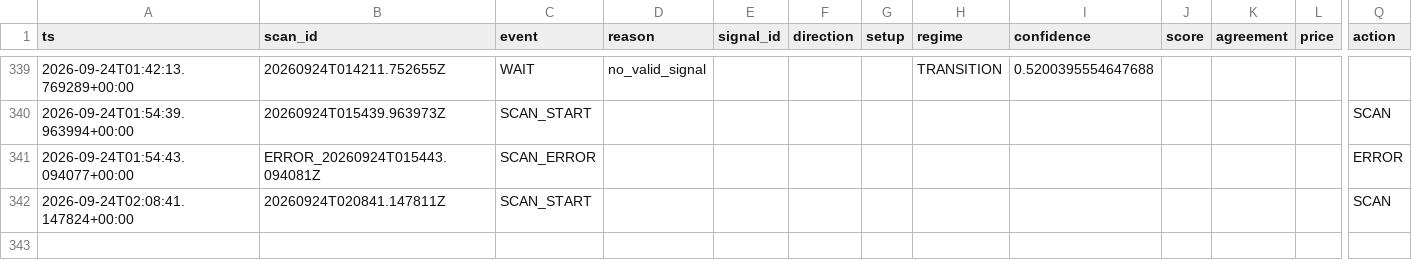
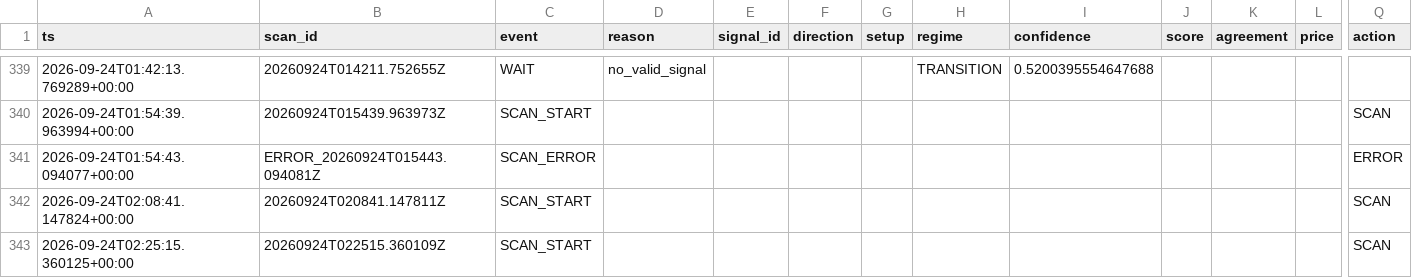
Before and after one commit to shaankhan9999999-sudo/smc-crypto-bot, a CSV file: logs/csv/btc_v8_scans.csv, drawn as a sheet; only a part is shown, gaps mark what is left out; rows hold the shown columns only; the diff names each change by its address in the sheet, - before the commit and + after, or states it on an @@ line.

```diff
--- a/logs/csv/btc_v8_scans.csv
+++ b/logs/csv/btc_v8_scans.csv
+row 343: 2026-09-24T02:25:15.360125+00:00 | 20260924T022515.360109Z | SCAN_START |  |  |  |  |  |  |  |  |  | SCAN
```
Also changed, not shown: logs/csv/btc_v8_adaptive_opportunity_intelligence.csv, logs/csv/btc_v8_shadow_orderbook.csv, 6 other files.
